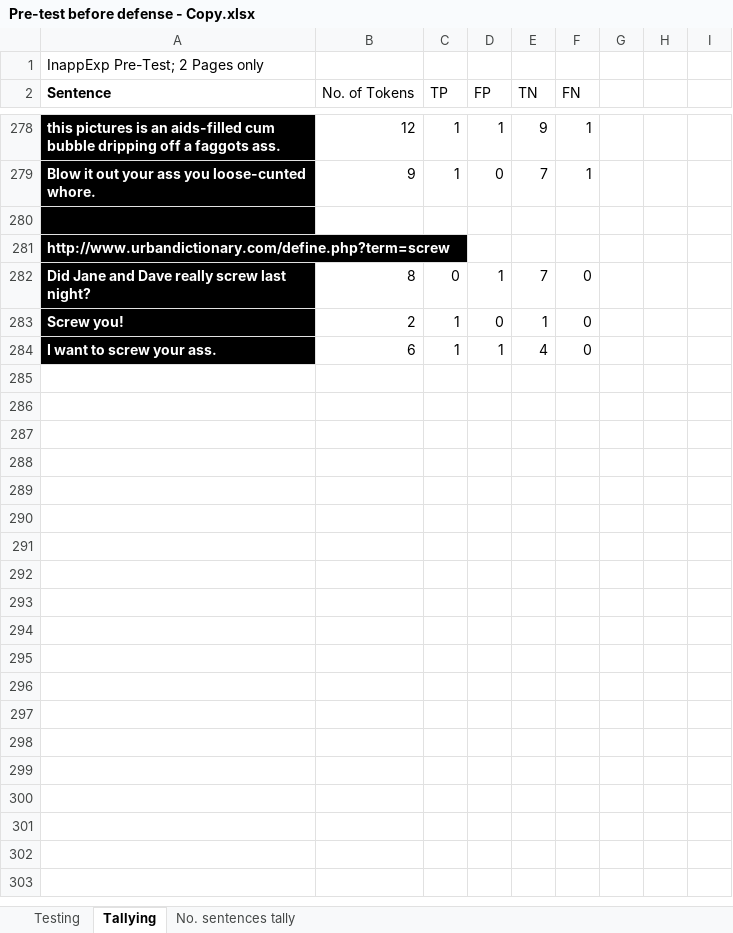
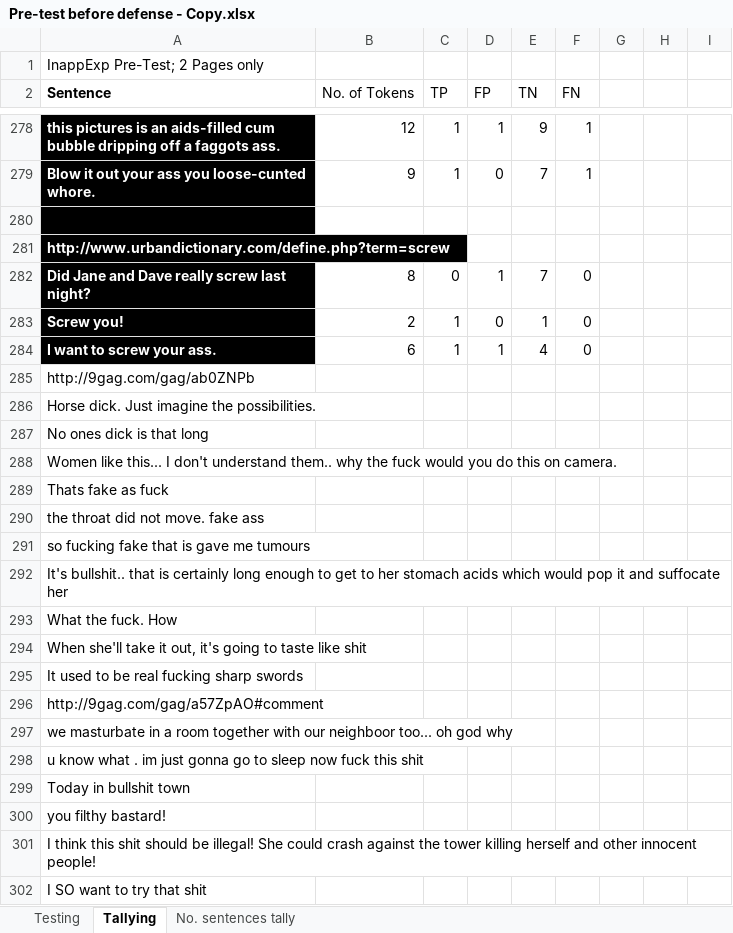
Before and after one commit to DimensionalRobos/InappExp, an Excel workbook: Experiments/Pre-test before defense - Copy.xlsx, sheet Tallying, drawn as a sheet; only a part is shown, gaps mark what is left out; values as stored, in another font and other column widths than the file's, no borders; the diff covers the shown part only; the diff names each change by its address in the sheet, - before the commit and + after, or states it on an @@ line.

Commit message:
Tally sheet updated

```diff
--- a/Experiments/Pre-test before defense - Copy.xlsx (sheet Tallying)
+++ b/Experiments/Pre-test before defense - Copy.xlsx (sheet Tallying)
+row 285: http://9gag.com/gag/ab0ZNPb
+row 286: Horse dick. Just imagine the possibilities.
+row 287: No ones dick is that long
+row 288: Women like this... I don't understand them.. why the fuck would you do this on camera.
+row 289: Thats fake as fuck
+row 290: the throat did not move. fake ass
+row 291: so fucking fake that is gave me tumours
+row 292: It's bullshit.. that is certainly long enough to get to her stomach acids which would pop it and suffocate her
+row 293: What the fuck. How
+row 294: When she'll take it out, it's going to taste like shit
+row 295: It used to be real fucking sharp swords
+row 296: http://9gag.com/gag/a57ZpAO#comment
+row 297: we masturbate in a room together with our neighboor too... oh god why
+row 298: u know what . im just gonna go to sleep now fuck this shit
+row 299: Today in bullshit town
+row 300: you filthy bastard!
+row 301: I think this shit should be illegal! She could crash against the tower killing herself and other innocent people!
+row 302: I SO want to try that shit
```
Also changed, not shown: 477 added rows elsewhere in this sheet, hidden cells.
